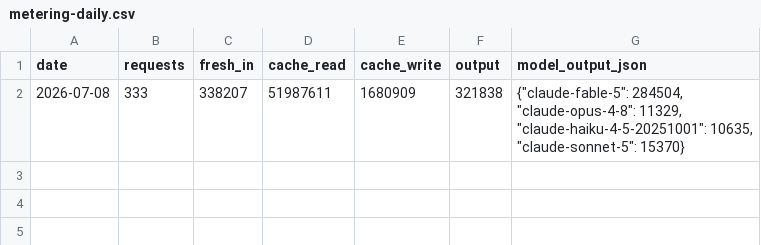
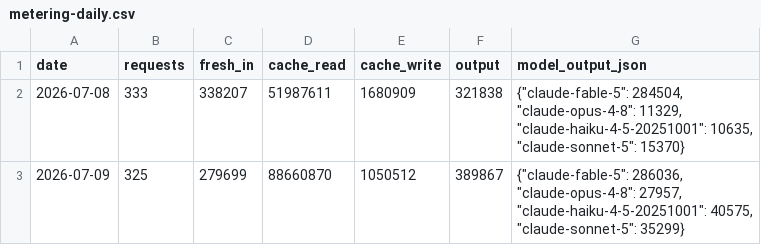
Before and after one commit to tomacco/aura-distill, a CSV file: research/2026-07-09-research-lines/metering-daily.csv, drawn as a sheet; the diff names each change by its address in the sheet, - before the commit and + after, or states it on an @@ line.

```diff
--- a/research/2026-07-09-research-lines/metering-daily.csv
+++ b/research/2026-07-09-research-lines/metering-daily.csv
+row 3: 2026-07-09 | 325 | 279699 | 88660870 | 1050512 | 389867 | {"claude-fable-5": 286036, "claude-opus-4-8": 27957, "claude-haiku-4-5-20251001": 40575, "claude-sonnet-5": 35299}
```
Also changed, not shown: 4 other files.
